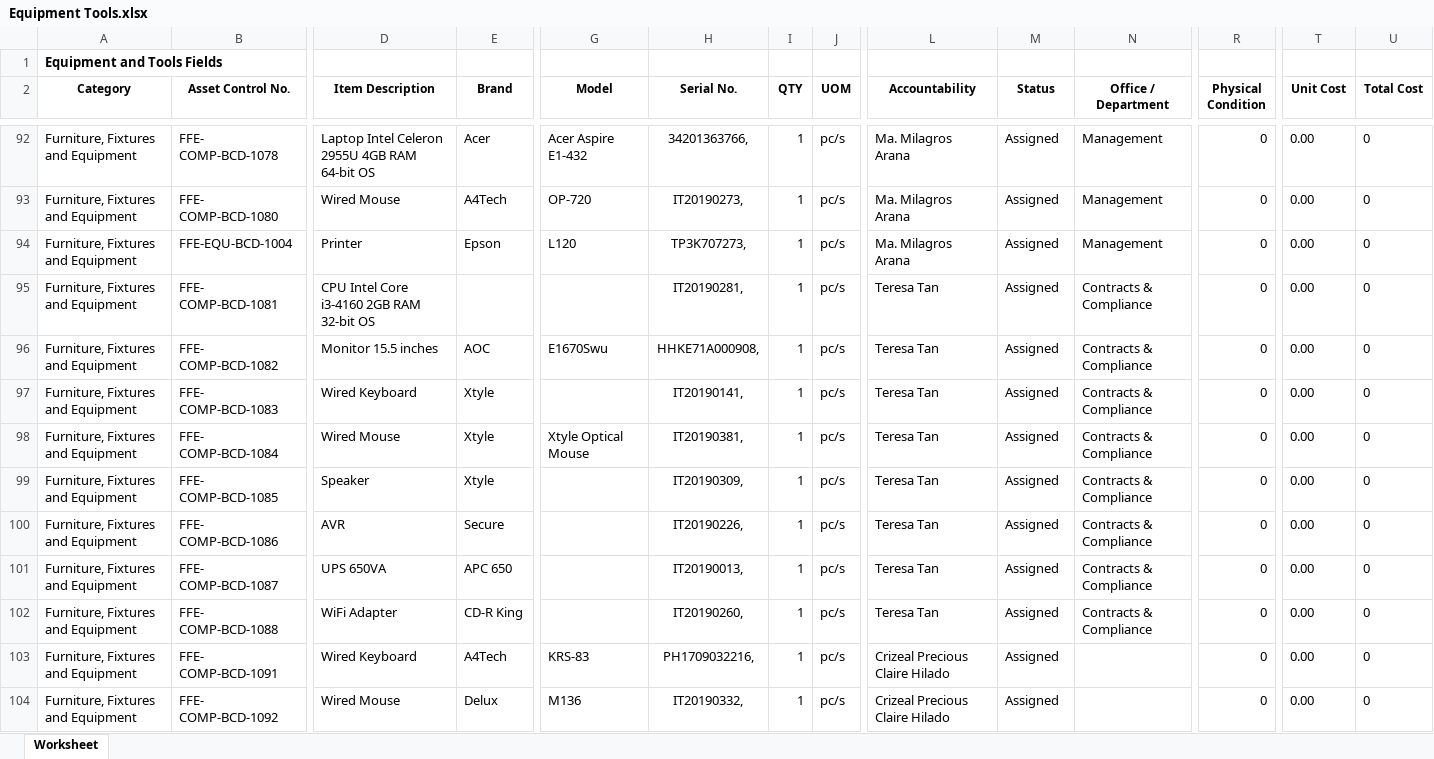
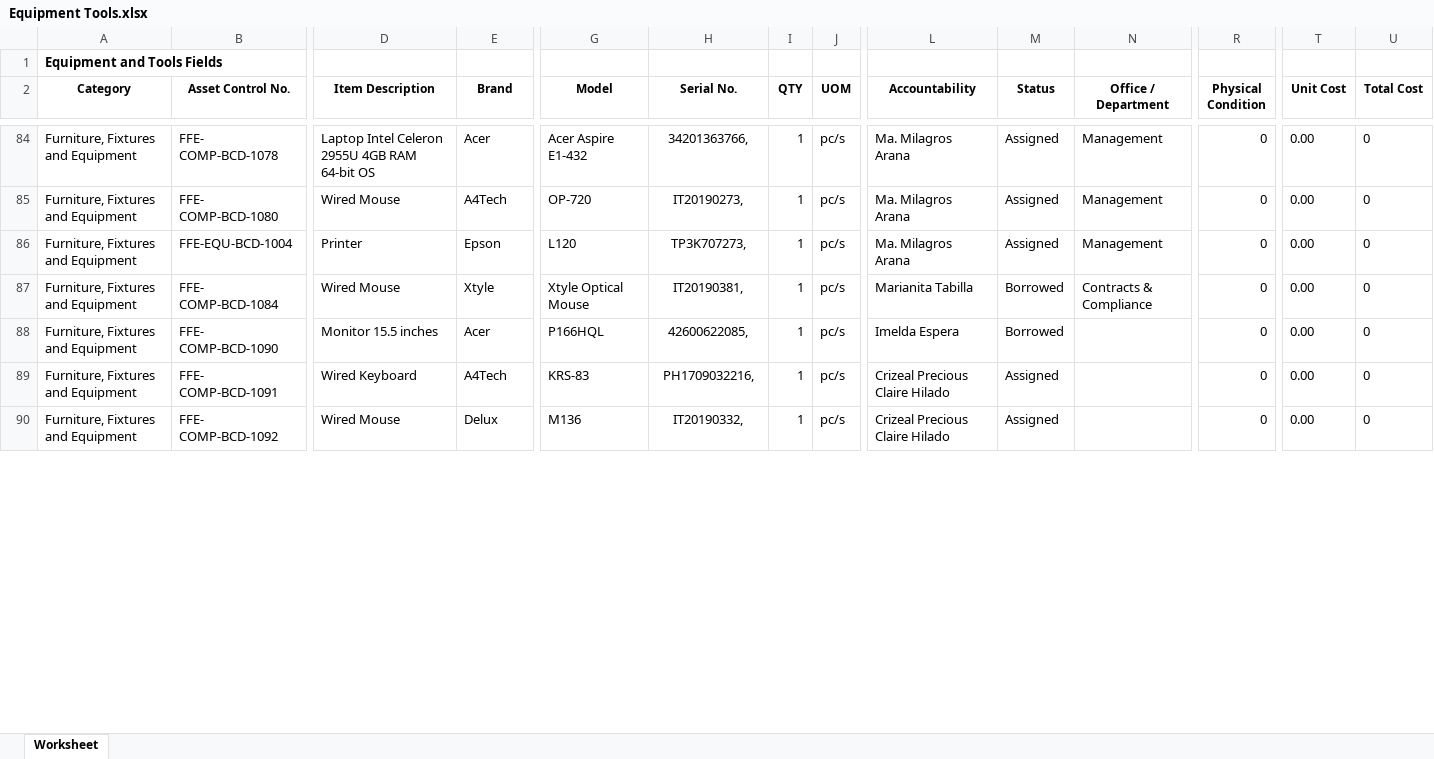
Before and after one commit to JonahBenares/etmsnew, an Excel workbook: Equipment Tools.xlsx, sheet Worksheet, drawn as a sheet; only a part is shown, gaps mark what is left out; values as stored, in another font and other column widths than the file's, no borders; removed rows and columns are numbered as before the commit, all else as after; rows hold the shown columns only; the diff covers the shown part only; the diff names each change by its address in the sheet, - before the commit and + after, or states it on an @@ line.

```diff
--- a/Equipment Tools.xlsx (sheet Worksheet)
+++ b/Equipment Tools.xlsx (sheet Worksheet)
-row 95: Furniture, Fixtures and Equipment | FFE- COMP-BCD-1081 | CPU Intel Core i3-4160 2GB RAM 32-bit OS |  |  | IT20190281, | 1 | pc/s | Teresa Tan | Assigned | Contracts & Compliance | 0 | 0.00 | 0
-row 96: Furniture, Fixtures and Equipment | FFE- COMP-BCD-1082 | Monitor 15.5 inches | AOC | E1670Swu | HHKE71A000908, | 1 | pc/s | Teresa Tan | Assigned | Contracts & Compliance | 0 | 0.00 | 0
-row 97: Furniture, Fixtures and Equipment | FFE- COMP-BCD-1083 | Wired Keyboard | Xtyle |  | IT20190141, | 1 | pc/s | Teresa Tan | Assigned | Contracts & Compliance | 0 | 0.00 | 0
-L87 (Accountability): Teresa Tan
+L87 (Accountability): Marianita Tabilla
-M87 (Status): Assigned
+M87 (Status): Borrowed
-row 99: Furniture, Fixtures and Equipment | FFE- COMP-BCD-1085 | Speaker | Xtyle |  | IT20190309, | 1 | pc/s | Teresa Tan | Assigned | Contracts & Compliance | 0 | 0.00 | 0
-B88 (Asset Control No.): FFE- COMP-BCD-1086
+B88 (Asset Control No.): FFE- COMP-BCD-1090
-D88 (Item Description): AVR
+D88 (Item Description): Monitor 15.5 inches
-E88 (Brand): Secure
+E88 (Brand): Acer
-G88 (Model): (empty)
+G88 (Model): P166HQL
-H88 (Serial No.): IT20190226,
+H88 (Serial No.): 42600622085,
-L88 (Accountability): Teresa Tan
+L88 (Accountability): Imelda Espera
-M88 (Status): Assigned
+M88 (Status): Borrowed
-N88 (Office / Department): Contracts & Compliance
+N88 (Office / Department): (empty)
-row 101: Furniture, Fixtures and Equipment | FFE- COMP-BCD-1087 | UPS 650VA | APC 650 |  | IT20190013, | 1 | pc/s | Teresa Tan | Assigned | Contracts & Compliance | 0 | 0.00 | 0
-row 102: Furniture, Fixtures and Equipment | FFE- COMP-BCD-1088 | WiFi Adapter | CD-R King |  | IT20190260, | 1 | pc/s | Teresa Tan | Assigned | Contracts & Compliance | 0 | 0.00 | 0
```
Also changed, not shown: 19 added rows, 8 removed rows and 6 edited cells elsewhere in this sheet, 2 other files.
